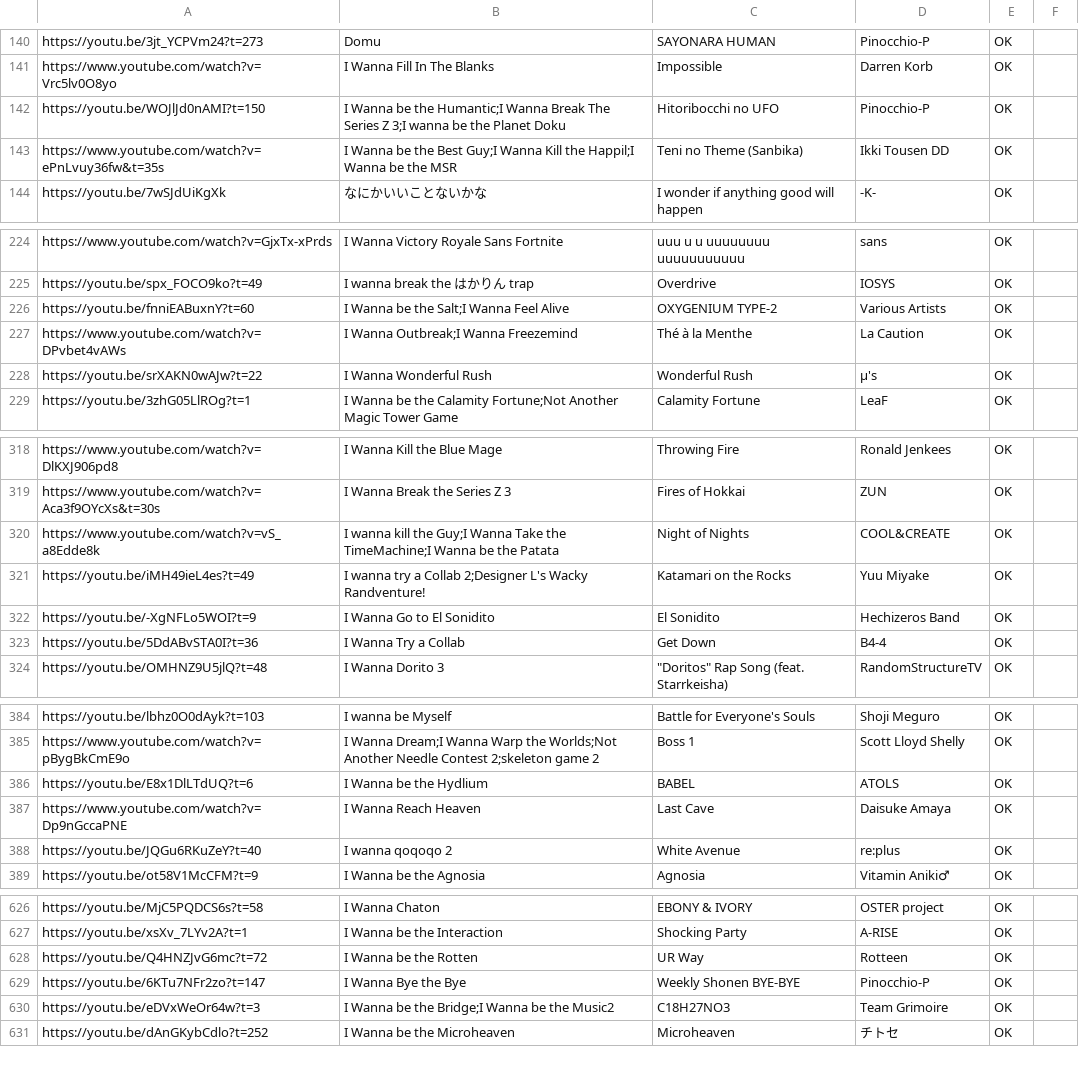
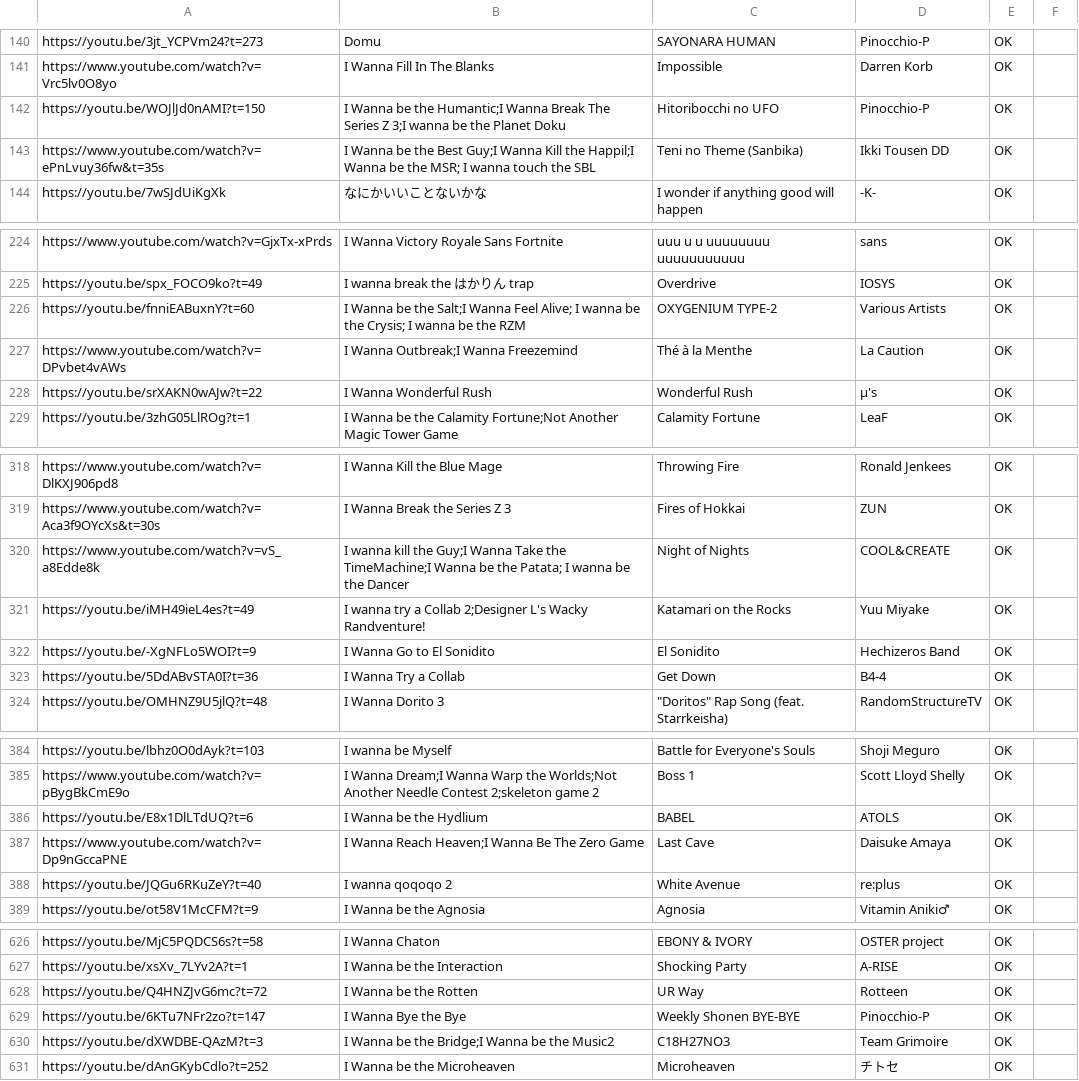
Before and after one commit to PlayerDash2017/Fangame-Music-Quiz-Page-ver, a CSV file: FMQ.csv, drawn as a sheet; only a part is shown, gaps mark what is left out; the diff covers the shown part only.

```diff
--- a/FMQ.csv
+++ b/FMQ.csv
@@ -142,3 +142,3 @@ https://www.youtube.com/watch?v=Vrc5lv0O8yo,I Wanna Fill In The Blanks,Impossibl
 https://youtu.be/WOJlJd0nAMI?t=150,I Wanna be the Humantic;I Wanna Break The Series Z 3;I wanna be the Planet Doku,Hitoribocchi no UFO,Pinocchio-P,OK,
-https://www.youtube.com/watch?v=ePnLvuy36fw&t=35s,I Wanna be the Best Guy;I Wanna Kill the Happil;I Wanna be the MSR,Teni no Theme (Sanbika),Ikki Tousen DD,OK,
+https://www.youtube.com/watch?v=ePnLvuy36fw&t=35s,I Wanna be the Best Guy;I Wanna Kill the Happil;I Wanna be the MSR; I wanna touch the SBL,Teni no Theme (Sanbika),Ikki Tousen DD,OK,
 https://youtu.be/7wSJdUiKgXk,なにかいいことないかな,I wonder if anything good will happen,-K-,OK,
@@ -225,3 +225,3 @@ https://www.youtube.com/watch?v=GjxTx-xPrds,I Wanna Victory Royale Sans Fortnite
 https://youtu.be/spx_FOCO9ko?t=49,I wanna break the はかりん trap,Overdrive,IOSYS,OK,
-https://youtu.be/fnniEABuxnY?t=60,I Wanna be the Salt;I Wanna Feel Alive,OXYGENIUM TYPE-2,Various Artists,OK,
+https://youtu.be/fnniEABuxnY?t=60,I Wanna be the Salt;I Wanna Feel Alive; I wanna be the Crysis; I wanna be the RZM,OXYGENIUM TYPE-2,Various Artists,OK,
 https://www.youtube.com/watch?v=DPvbet4vAWs,I Wanna Outbreak;I Wanna Freezemind,Thé à la Menthe,La Caution,OK,
@@ -319,3 +319,3 @@ https://www.youtube.com/watch?v=DlKXJ906pd8,I Wanna Kill the Blue Mage,Throwing
 https://www.youtube.com/watch?v=Aca3f9OYcXs&t=30s,I Wanna Break the Series Z 3,Fires of Hokkai,ZUN,OK,
-https://www.youtube.com/watch?v=vS_a8Edde8k,I wanna kill the Guy;I Wanna Take the TimeMachine;I Wanna be the Patata,Night of Nights,COOL&CREATE,OK,
+https://www.youtube.com/watch?v=vS_a8Edde8k,I wanna kill the Guy;I Wanna Take the TimeMachine;I Wanna be the Patata; I wanna be the Dancer,Night of Nights,COOL&CREATE,OK,
 https://youtu.be/iMH49ieL4es?t=49,I wanna try a Collab 2;Designer L's Wacky Randventure!,Katamari on the Rocks,Yuu Miyake,OK,
@@ -386,3 +386,3 @@ https://www.youtube.com/watch?v=pBygBkCmE9o,I Wanna Dream;I Wanna Warp the World
 https://youtu.be/E8x1DlLTdUQ?t=6,I Wanna be the Hydlium,BABEL,ATOLS,OK,
-https://www.youtube.com/watch?v=Dp9nGccaPNE,I Wanna Reach Heaven,Last Cave,Daisuke Amaya,OK,
+https://www.youtube.com/watch?v=Dp9nGccaPNE,I Wanna Reach Heaven;I Wanna Be The Zero Game,Last Cave,Daisuke Amaya,OK,
 https://youtu.be/JQGu6RKuZeY?t=40,I wanna qoqoqo 2,White Avenue,re:plus,OK,
@@ -629,3 +629,3 @@ https://youtu.be/Q4HNZJvG6mc?t=72,I Wanna be the Rotten,UR Way,Rotteen,OK,
 https://youtu.be/6KTu7NFr2zo?t=147,I Wanna Bye the Bye,Weekly Shonen BYE-BYE,Pinocchio-P,OK,
-https://youtu.be/eDVxWeOr64w?t=3,I Wanna be the Bridge;I Wanna be the Music2,C18H27NO3,Team Grimoire,OK,
+https://youtu.be/dXWDBE-QAzM?t=3,I Wanna be the Bridge;I Wanna be the Music2,C18H27NO3,Team Grimoire,OK,
 https://youtu.be/dAnGKybCdlo?t=252,I Wanna be the Microheaven,Microheaven,チトセ,OK,
```
Also changed, not shown: 2 added rows and 19 edited cells elsewhere in this file.
